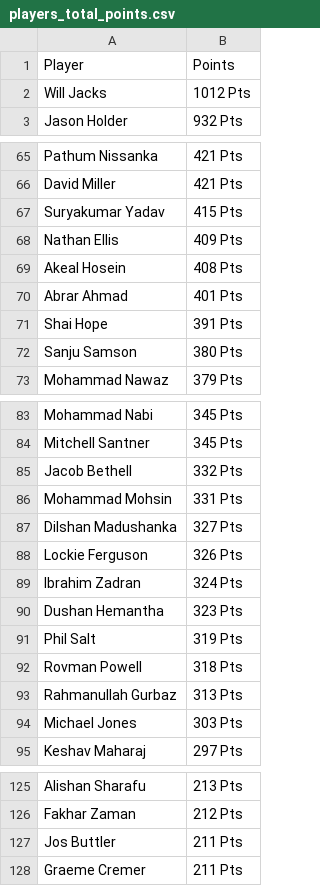
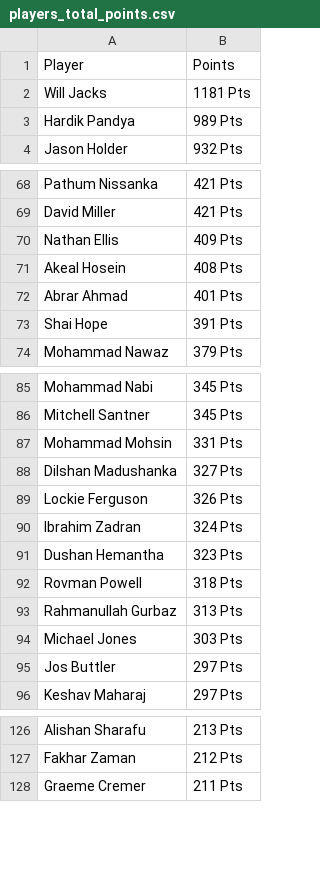
Before and after one commit to sanjeev-murthy/2026-T20-WC-Auction, a CSV file: points_calc/players_total_points.csv, drawn as a sheet; only a part is shown, gaps mark what is left out; the diff covers the shown part only.

```diff
--- a/points_calc/players_total_points.csv
+++ b/points_calc/players_total_points.csv
@@ -1,3 +1,4 @@
 Player,Points
-Will Jacks,1012 Pts
+Will Jacks,1181 Pts
+Hardik Pandya,989 Pts
 Jason Holder,932 Pts
@@ -66,3 +69,2 @@ Pathum Nissanka,421 Pts
 David Miller,421 Pts
-Suryakumar Yadav,415 Pts
 Nathan Ellis,409 Pts
@@ -71,3 +73,2 @@ Abrar Ahmad,401 Pts
 Shai Hope,391 Pts
-Sanju Samson,380 Pts
 Mohammad Nawaz,379 Pts
@@ -84,3 +86,2 @@ Mohammad Nabi,345 Pts
 Mitchell Santner,345 Pts
-Jacob Bethell,332 Pts
 Mohammad Mohsin,331 Pts
@@ -90,3 +91,2 @@ Ibrahim Zadran,324 Pts
 Dushan Hemantha,323 Pts
-Phil Salt,319 Pts
 Rovman Powell,318 Pts
@@ -94,2 +94,3 @@ Rahmanullah Gurbaz,313 Pts
 Michael Jones,303 Pts
+Jos Buttler,297 Pts
 Keshav Maharaj,297 Pts
@@ -126,3 +127,2 @@ Alishan Sharafu,213 Pts
 Fakhar Zaman,212 Pts
-Jos Buttler,211 Pts
 Graeme Cremer,211 Pts
```
Also changed, not shown: 17 added rows, 14 removed rows and 2 edited cells elsewhere in this file, 3 other files.
